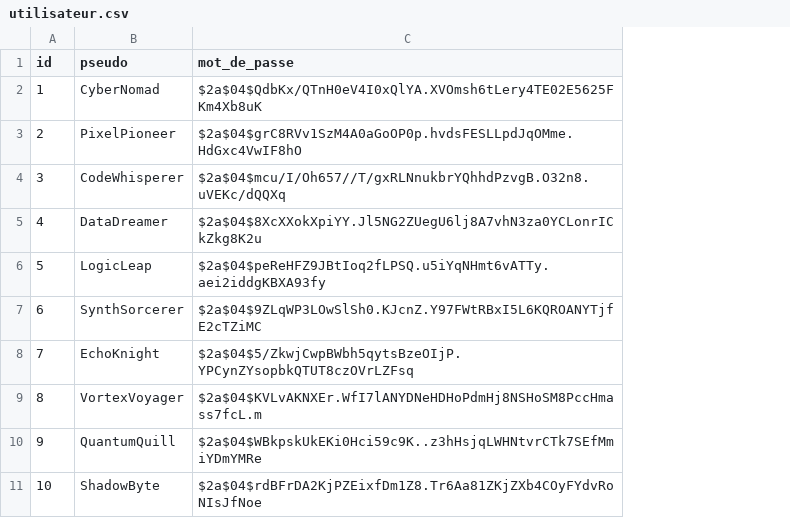
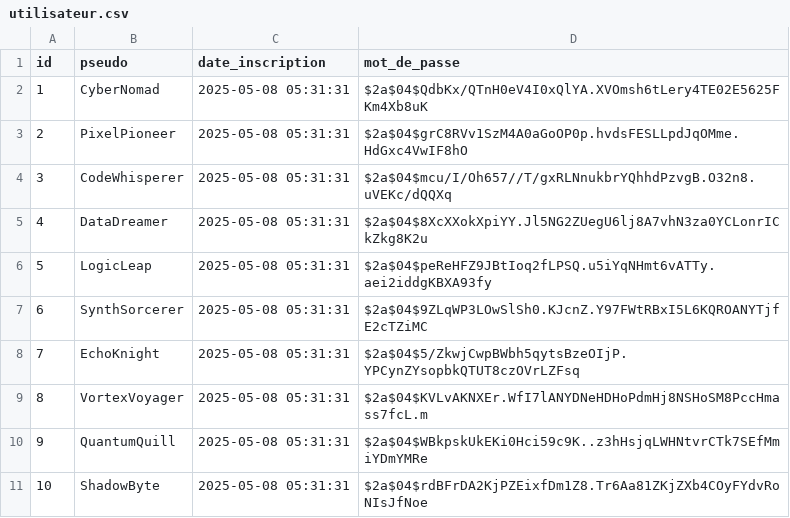
Before and after one commit to SuyuKuka/Le-Big-Match-Big-Brother-Is-Matching-You, a CSV file: src/data/utilisateur/utilisateur.csv, drawn as a sheet; the diff names each change by its address in the sheet, - before the commit and + after, or states it on an @@ line.

Commit message:
+ date d'inscription et update er relationnel

```diff
--- a/src/data/utilisateur/utilisateur.csv
+++ b/src/data/utilisateur/utilisateur.csv
+column C (date_inscription), rows 2-11: all 2025-05-08 05:31:31
```
Also changed, not shown: 4 other files.
